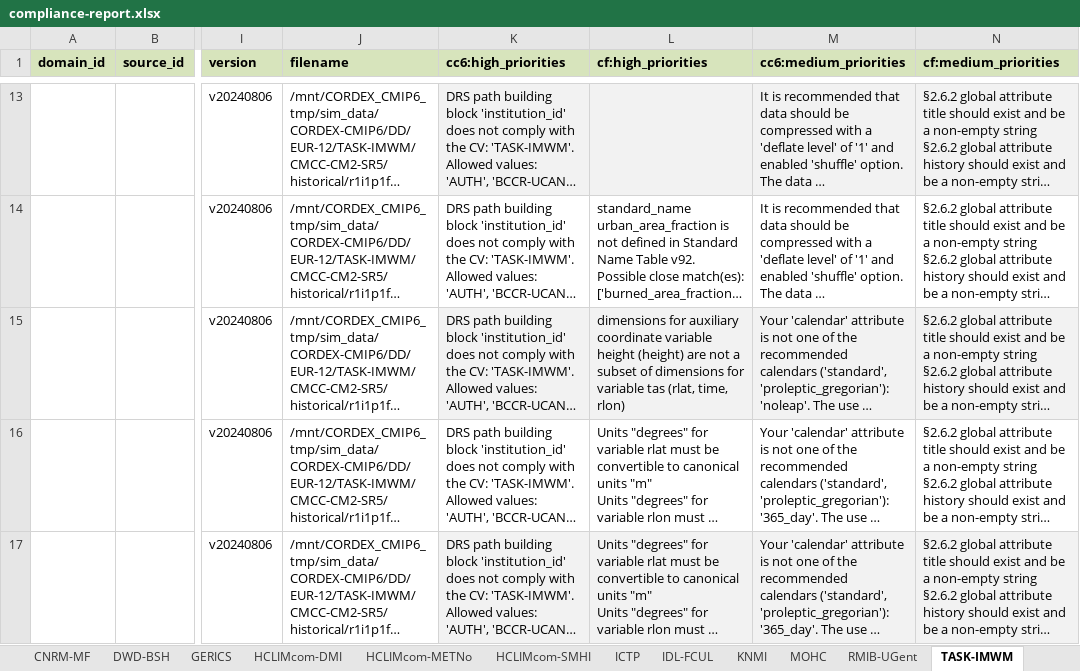
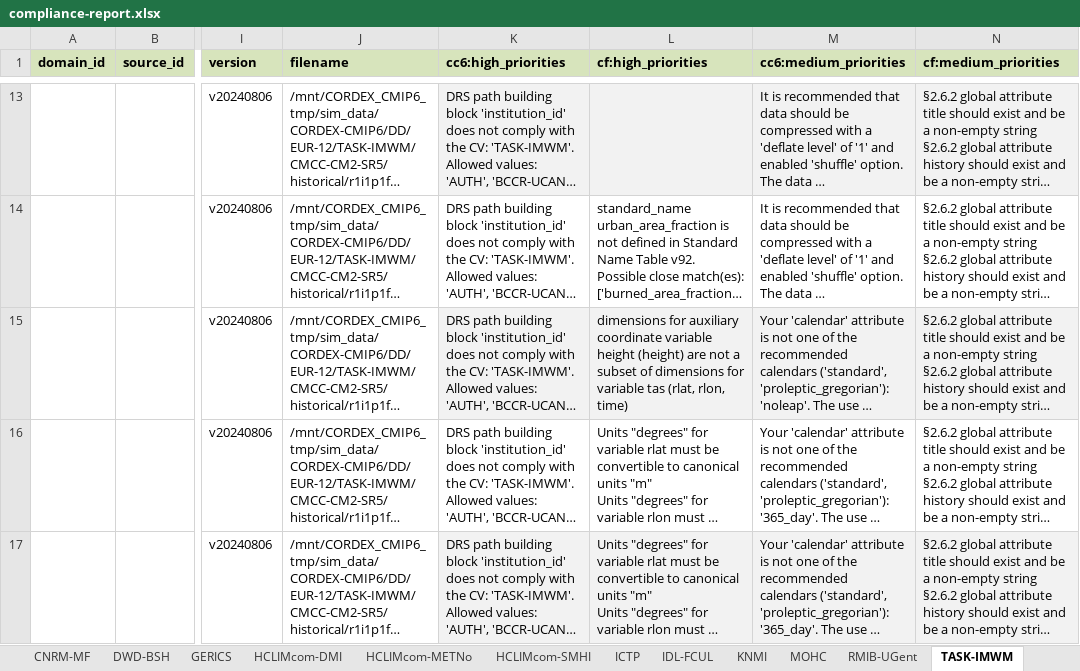
Before and after one commit to euro-cordex/jsc-compliance-check, an Excel workbook: report/compliance-report.xlsx, sheet TASK-IMWM, drawn as a sheet; only a part is shown, gaps mark what is left out; long unchanged cells end in …; values as stored, in another font and other column widths than the file's, no borders; the diff names each change by its address in the sheet, - before the commit and + after, or states it on an @@ line.

```diff
--- a/report/compliance-report.xlsx (sheet TASK-IMWM)
+++ b/report/compliance-report.xlsx (sheet TASK-IMWM)
-L15 (cf:high_priorities): …tas (rlat, time, rlon)
+L15 (cf:high_priorities): …tas (rlat, rlon, time)
```
Also changed, not shown: sheet CLMcom-WEGC, sheet IDL-FCUL, sheet MOHC, 2 other files.
